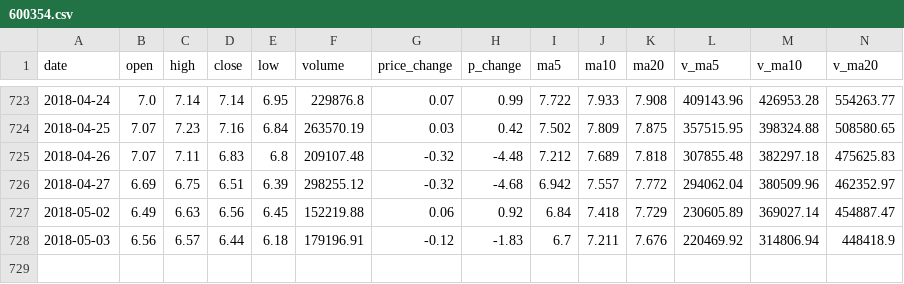
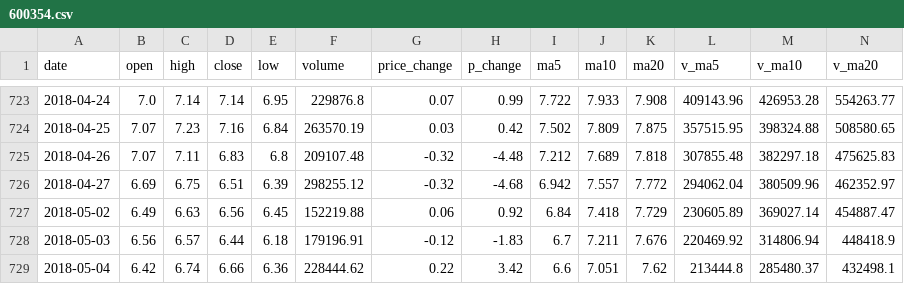
Before and after one commit to hj-hejie/lstm, a CSV file: 600354.csv, drawn as a sheet; only a part is shown, gaps mark what is left out; rows hold the shown columns only; the diff names each change by its address in the sheet, - before the commit and + after, or states it on an @@ line.

```diff
--- a/600354.csv
+++ b/600354.csv
+row 729: 2018-05-04 | 6.42 | 6.74 | 6.66 | 6.36 | 228444.62 | 0.22 | 3.42 | 6.6 | 7.051 | 7.62 | 213444.8 | 285480.37 | 432498.1
```
Also changed, not shown: 3 other files.
